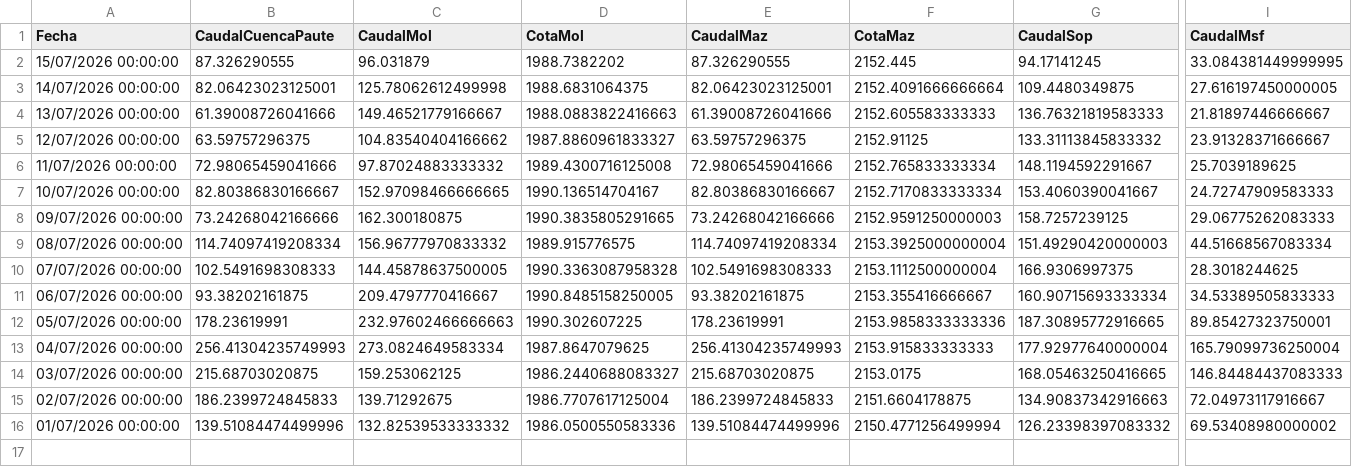
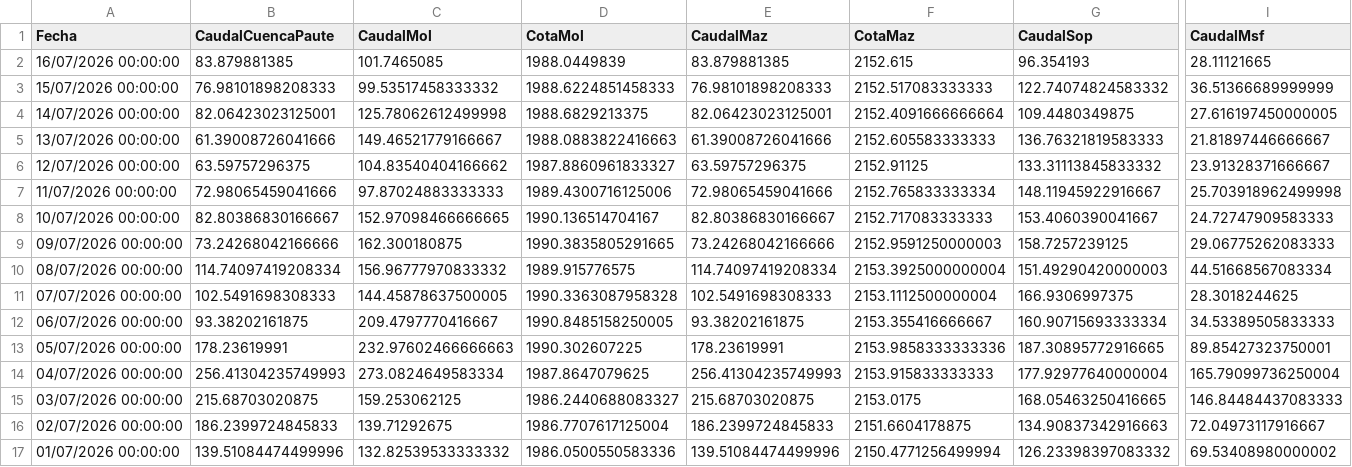
Before and after one commit to jp1309/celec, a CSV file: Hidro_mensual/Hidrología_CSR_julio-2026.csv, drawn as a sheet; only a part is shown, gaps mark what is left out; addresses are those after the commit; rows hold the shown columns only; the diff covers the shown part only; the diff names each change by its address in the sheet, - before the commit and + after, or states it on an @@ line.

```diff
--- a/Hidro_mensual/Hidrología_CSR_julio-2026.csv
+++ b/Hidro_mensual/Hidrología_CSR_julio-2026.csv
+row 2: 16/07/2026 00:00:00 | 83.879881385 | 101.7465085 | 1988.0449839 | 83.879881385 | 2152.615 | 96.354193 | 28.11121665
-B3 (CaudalCuencaPaute): 87.326290555
+B3 (CaudalCuencaPaute): 76.98101898208333
-C3 (CaudalMol): 96.031879
+C3 (CaudalMol): 99.53517458333332
-D3 (CotaMol): 1988.7382202
+D3 (CotaMol): 1988.6224851458333
-E3 (CaudalMaz): 87.326290555
+E3 (CaudalMaz): 76.98101898208333
-F3 (CotaMaz): 2152.445
+F3 (CotaMaz): 2152.517083333333
-G3 (CaudalSop): 94.17141245
+G3 (CaudalSop): 122.74074824583332
-I3 (CaudalMsf): 33.084381449999995
+I3 (CaudalMsf): 36.51366689999999
-D4 (CotaMol): 1988.6831064375
+D4 (CotaMol): 1988.6829213375
-C7 (CaudalMol): 97.87024883333332
+C7 (CaudalMol): 97.87024883333333
-D7 (CotaMol): 1989.4300716125008
+D7 (CotaMol): 1989.4300716125006
-G7 (CaudalSop): 148.1194592291667
+G7 (CaudalSop): 148.11945922916667
-I7 (CaudalMsf): 25.7039189625
+I7 (CaudalMsf): 25.703918962499998
-F8 (CotaMaz): 2152.7170833333334
+F8 (CotaMaz): 2152.717083333333
```
Also changed, not shown: 2 edited cells elsewhere in this file, CCS/outputs/celec_daily_flows.csv, Produ_mensual/Producción_CSR_julio-2026.csv, 8 other files.
